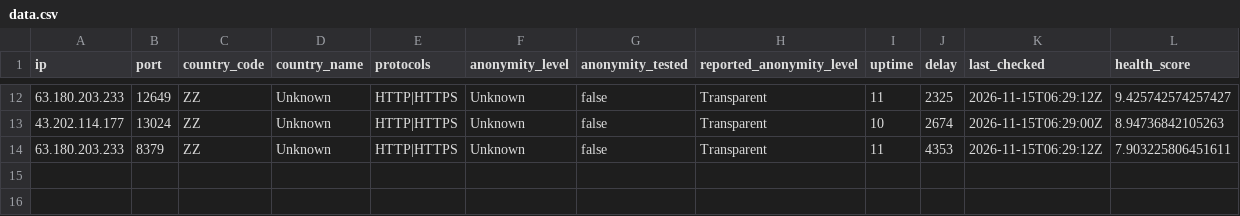
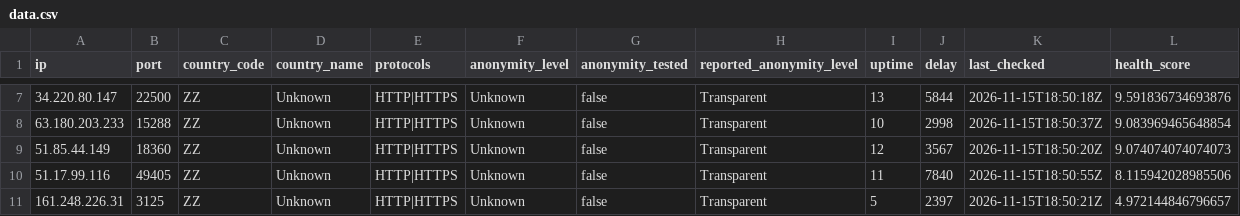
Before and after one commit to webunblocker/free-proxy-list, a CSV file: proxies/protocols/https/data.csv, drawn as a sheet; only a part is shown, gaps mark what is left out; the diff covers the shown part only.

```diff
--- a/proxies/protocols/https/data.csv
+++ b/proxies/protocols/https/data.csv
@@ -12,3 +7,5 @@ ip,port,country_code,country_name,protocols,anonymity_level,anonymity_tested,rep
-"63.180.203.233","12649","ZZ","Unknown","HTTP|HTTPS","Unknown","false","Transparent","11","2325","2026-11-15T06:29:12Z","9.425742574257427"
-"43.202.114.177","13024","ZZ","Unknown","HTTP|HTTPS","Unknown","false","Transparent","10","2674","2026-11-15T06:29:00Z","8.94736842105263"
-"63.180.203.233","8379","ZZ","Unknown","HTTP|HTTPS","Unknown","false","Transparent","11","4353","2026-11-15T06:29:12Z","7.903225806451611"
+"34.220.80.147","22500","ZZ","Unknown","HTTP|HTTPS","Unknown","false","Transparent","13","5844","2026-11-15T18:50:18Z","9.591836734693876"
+"63.180.203.233","15288","ZZ","Unknown","HTTP|HTTPS","Unknown","false","Transparent","10","2998","2026-11-15T18:50:37Z","9.083969465648854"
+"51.85.44.149","18360","ZZ","Unknown","HTTP|HTTPS","Unknown","false","Transparent","12","3567","2026-11-15T18:50:20Z","9.074074074074073"
+"51.17.99.116","49405","ZZ","Unknown","HTTP|HTTPS","Unknown","false","Transparent","11","7840","2026-11-15T18:50:55Z","8.115942028985506"
+"161.248.226.31","3125","ZZ","Unknown","HTTP|HTTPS","Unknown","false","Transparent","5","2397","2026-11-15T18:50:21Z","4.972144846796657"
```
Also changed, not shown: 5 removed rows and 24 edited cells elsewhere in this file, proxies/protocols/http/data.csv, proxies/protocols/socks4/data.csv, 26 other files.
